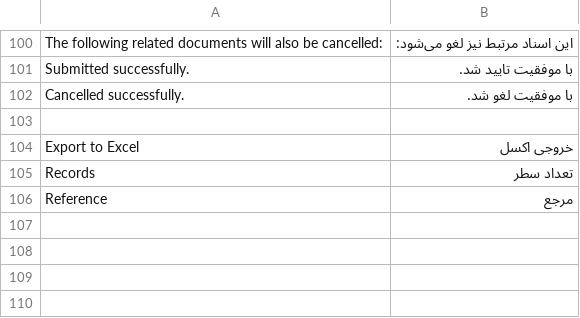
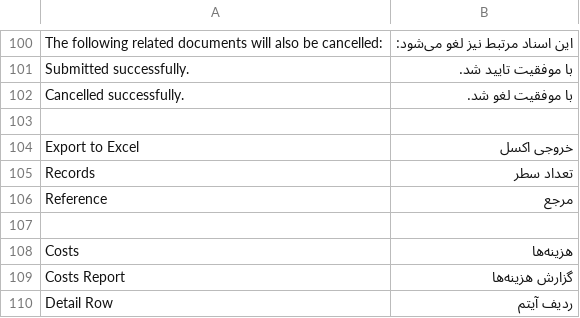
Before and after one commit to netmanir/vehicle_import, a CSV file: vehicle_import/translations/fa.csv, drawn as a sheet; only a part is shown, gaps mark what is left out; the diff names each change by its address in the sheet, - before the commit and + after, or states it on an @@ line.

Commit message:
feat(costs): add Vehicle Holder costs view and Excel export

```diff
--- a/vehicle_import/translations/fa.csv
+++ b/vehicle_import/translations/fa.csv
+row 107: (empty)
+row 108: Costs | هزینه‌ها
+row 109: Costs Report | گزارش هزینه‌ها
+row 110: Detail Row | ردیف آیتم
```
Also changed, not shown: 7 other files.
